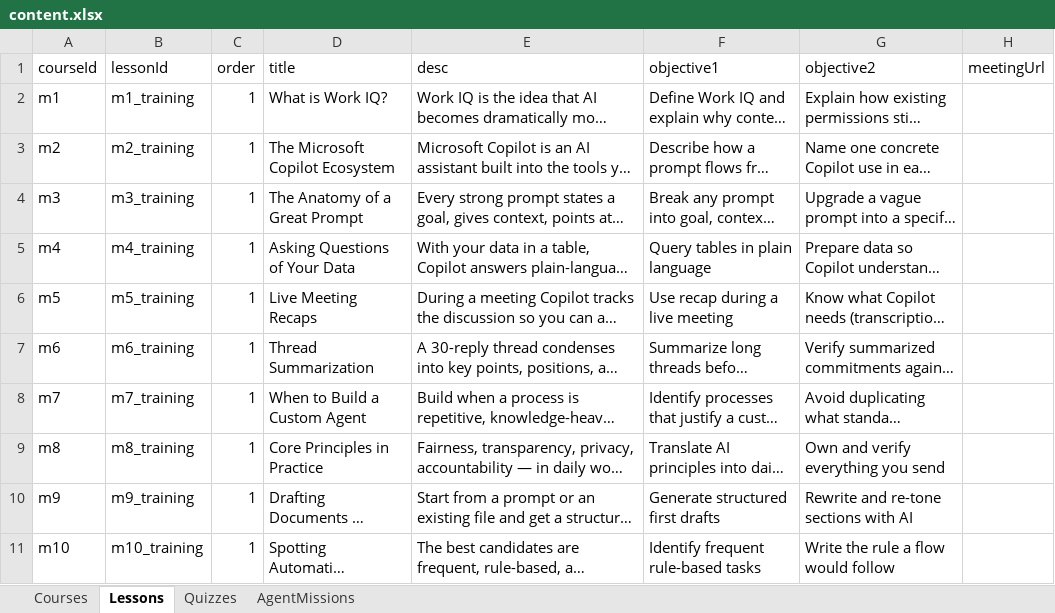
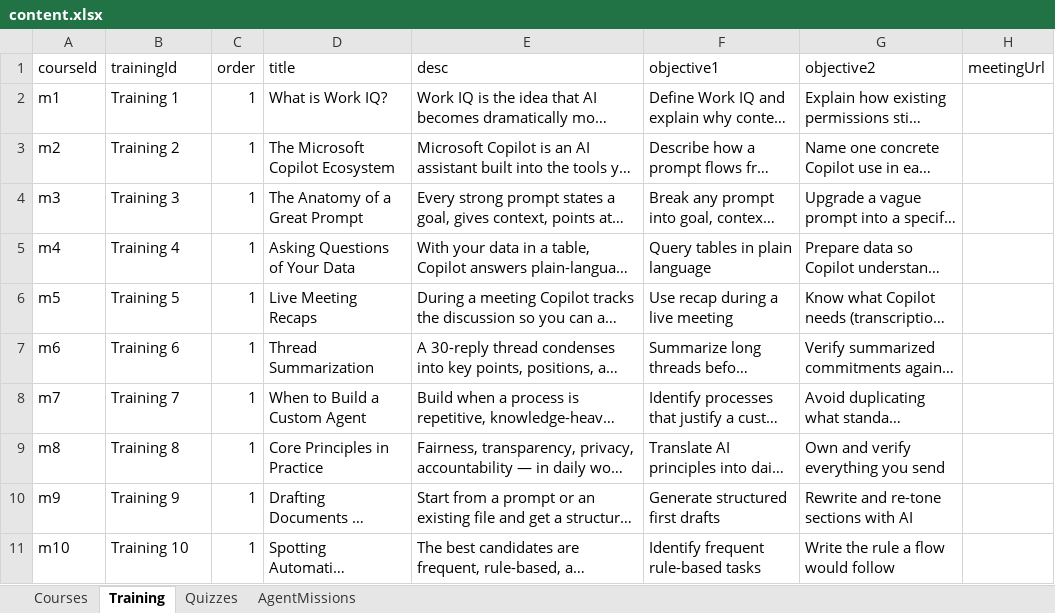
Before and after one commit to Ghina10159/academy-content, an Excel workbook: content.xlsx, sheet Training, drawn as a sheet; long unchanged cells end in …; values as stored, in another font and other column widths than the file's, no borders; the diff names each change by its address in the sheet, - before the commit and + after, or states it on an @@ line.

```diff
--- a/content.xlsx (sheet Training)
+++ b/content.xlsx (sheet Training)
-sheet tab: Lessons
+sheet tab: Training
-B1: lessonId
+B1: trainingId
-B2 (trainingId): m1_training
+B2 (trainingId): Training 1
-B3 (trainingId): m2_training
+B3 (trainingId): Training 2
-B4 (trainingId): m3_training
+B4 (trainingId): Training 3
-B5 (trainingId): m4_training
+B5 (trainingId): Training 4
-B6 (trainingId): m5_training
+B6 (trainingId): Training 5
-B7 (trainingId): m6_training
+B7 (trainingId): Training 6
-B8 (trainingId): m7_training
+B8 (trainingId): Training 7
-B9 (trainingId): m8_training
+B9 (trainingId): Training 8
-B10 (trainingId): m9_training
+B10 (trainingId): Training 9
-B11 (trainingId): m10_training
+B11 (trainingId): Training 10
```
Also changed, not shown: sheet Quizzes, sheet Courses.
